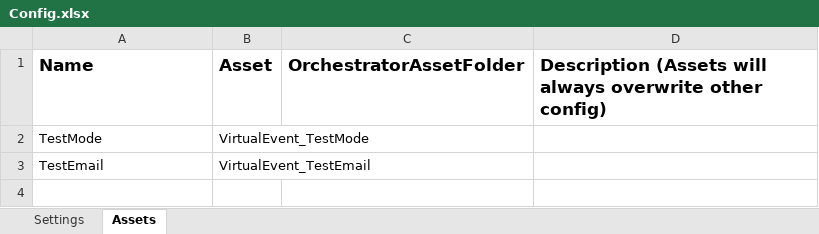
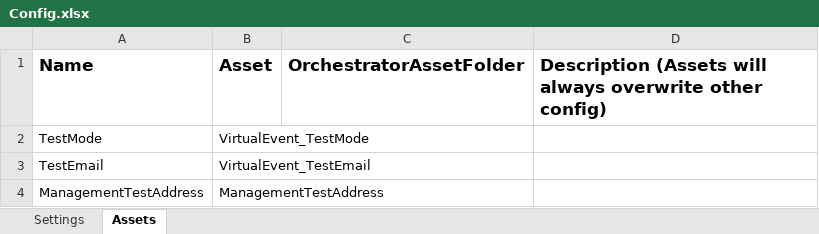
Before and after one commit to IoanSuciuR/NH05_HandleBootcamp, an Excel workbook: Data/Config.xlsx, sheet Assets, drawn as a sheet; values as stored, in another font and other column widths than the file's, no borders; the diff names each change by its address in the sheet, - before the commit and + after, or states it on an @@ line.

```diff
--- a/Data/Config.xlsx (sheet Assets)
+++ b/Data/Config.xlsx (sheet Assets)
+row 4: ManagementTestAddress | ManagementTestAddress
```
Also changed, not shown: 8 other files.
